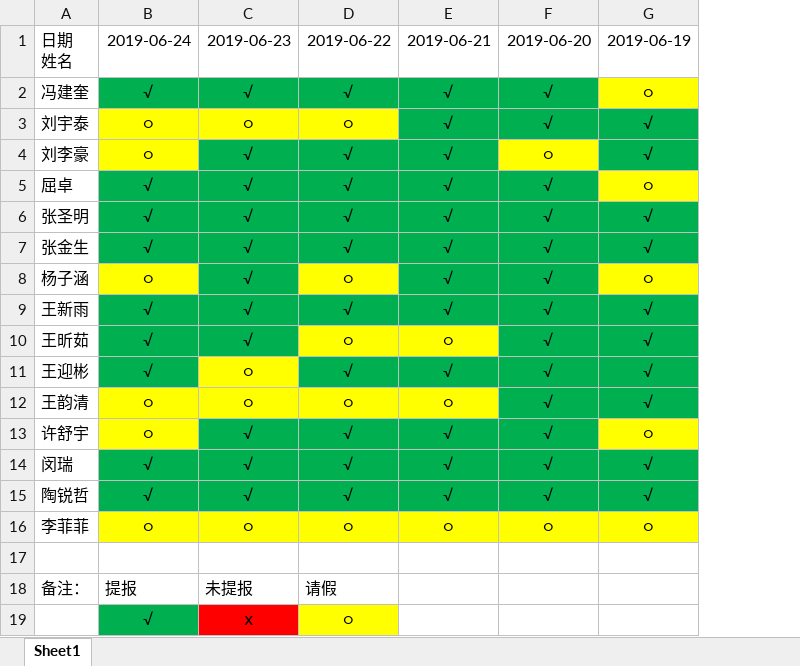
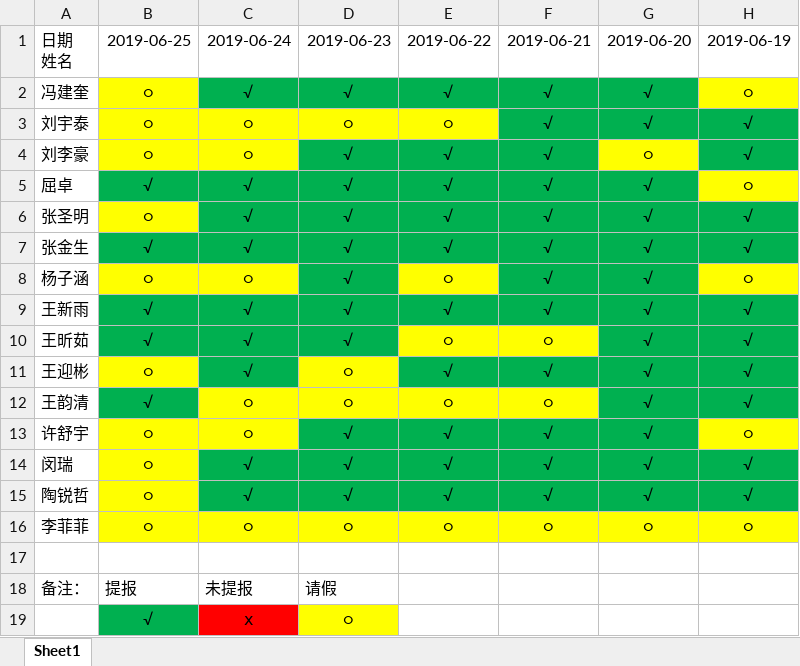
Before and after one commit to inspurcloudgroup/rd2, an Excel workbook: 云研发二处岗前培训提报情况统计.xlsx, sheet Sheet1, drawn as a sheet; only a part is shown; values as stored, in another font and other column widths than the file's, no borders; removed rows and columns are numbered as before the commit, all else as after; rows hold the shown columns only; the diff names each change by its address in the sheet, - before the commit and + after, or states it on an @@ line.

Commit message:
统计0625提报情况

```diff
--- a/云研发二处岗前培训提报情况统计.xlsx (sheet Sheet1)
+++ b/云研发二处岗前培训提报情况统计.xlsx (sheet Sheet1)
+column B, rows 1-18: 2019-06-25 | ○ | ○ | ○ | √ | ○ | √ | ○ | √ | √ | ○ | √ | ○ | ○ | ○ | ○ |  | 提报
-C18: 提报
+C18: 未提报
-D18: 未提报
+D18: 请假
-E18: 请假
+E18: (empty)
-row 19:  | √ | ⅹ | ○
+row 19:  | √ | ⅹ | ○
```
